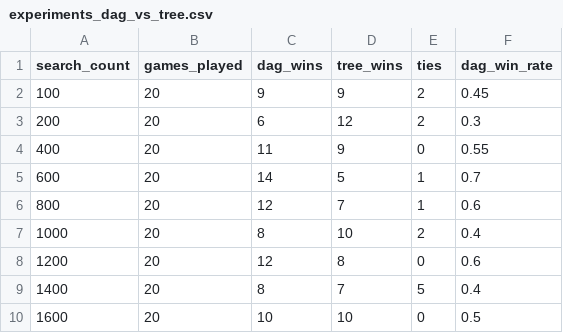
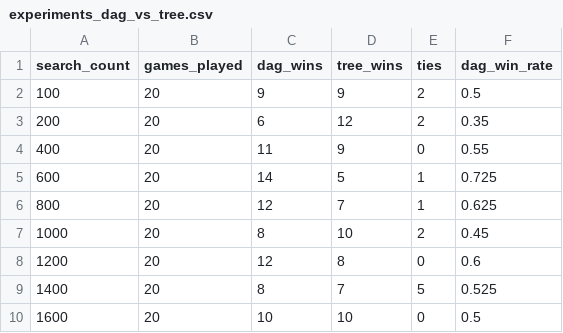
Before and after one commit to Andromeus/CSC111-Project2, a CSV file: experiments_dag_vs_tree.csv, drawn as a sheet.

Commit message:
Update csv again

```diff
--- a/experiments_dag_vs_tree.csv
+++ b/experiments_dag_vs_tree.csv
@@ -1,10 +1,10 @@
 search_count,games_played,dag_wins,tree_wins,ties,dag_win_rate
-100,20,9,9,2,0.45
-200,20,6,12,2,0.3
+100,20,9,9,2,0.5
+200,20,6,12,2,0.35
 400,20,11,9,0,0.55
-600,20,14,5,1,0.7
-800,20,12,7,1,0.6
-1000,20,8,10,2,0.4
+600,20,14,5,1,0.725
+800,20,12,7,1,0.625
+1000,20,8,10,2,0.45
 1200,20,12,8,0,0.6
-1400,20,8,7,5,0.4
+1400,20,8,7,5,0.525
 1600,20,10,10,0,0.5
```
